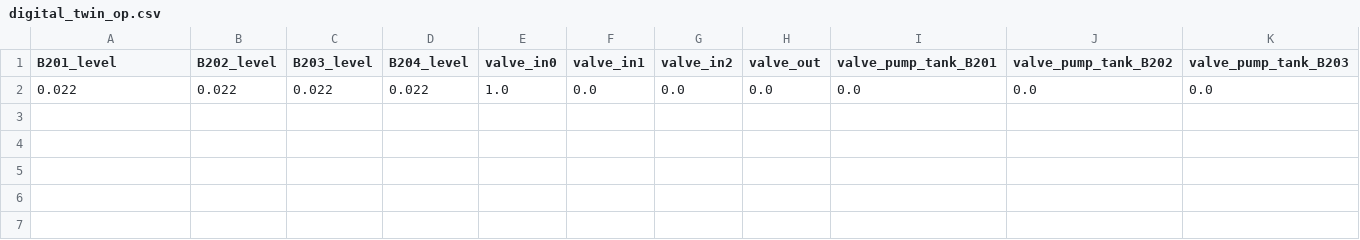
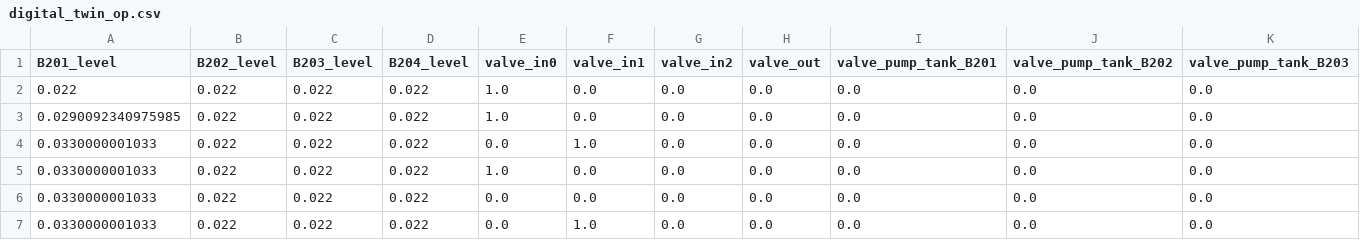
Before and after one commit to JavalVyas2000/fault_handling_openmodelica, a CSV file: code/digital_twin_op.csv, drawn as a sheet; only a part is shown; rows hold the shown columns only; the diff names each change by its address in the sheet, - before the commit and + after, or states it on an @@ line.

Commit message:
updating files to work for just filling one tank

```diff
--- a/code/digital_twin_op.csv
+++ b/code/digital_twin_op.csv
+row 3: 0.0290092340975985 | 0.022 | 0.022 | 0.022 | 1.0 | 0.0 | 0.0 | 0.0 | 0.0 | 0.0 | 0.0
+row 4: 0.0330000001033 | 0.022 | 0.022 | 0.022 | 0.0 | 1.0 | 0.0 | 0.0 | 0.0 | 0.0 | 0.0
+row 5: 0.0330000001033 | 0.022 | 0.022 | 0.022 | 1.0 | 0.0 | 0.0 | 0.0 | 0.0 | 0.0 | 0.0
+row 6: 0.0330000001033 | 0.022 | 0.022 | 0.022 | 0.0 | 0.0 | 0.0 | 0.0 | 0.0 | 0.0 | 0.0
+row 7: 0.0330000001033 | 0.022 | 0.022 | 0.022 | 0.0 | 1.0 | 0.0 | 0.0 | 0.0 | 0.0 | 0.0
```
Also changed, not shown: code/plant_op.csv, 12 other files.
